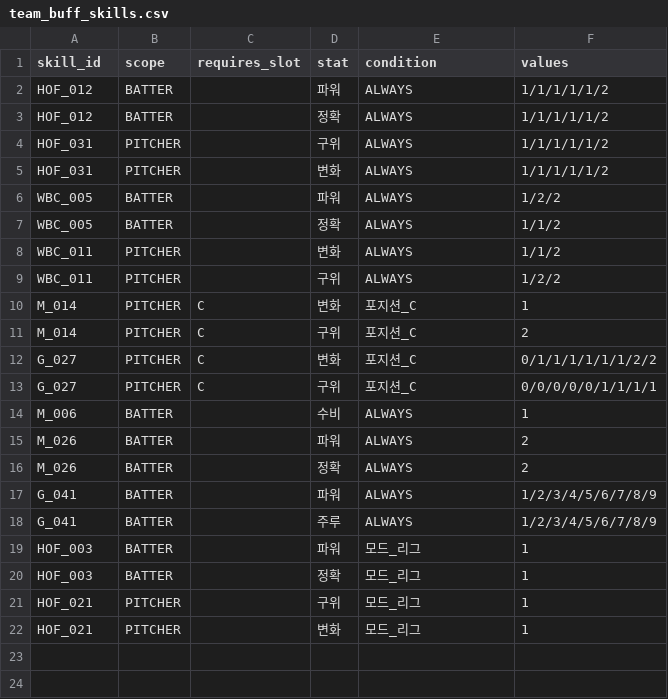
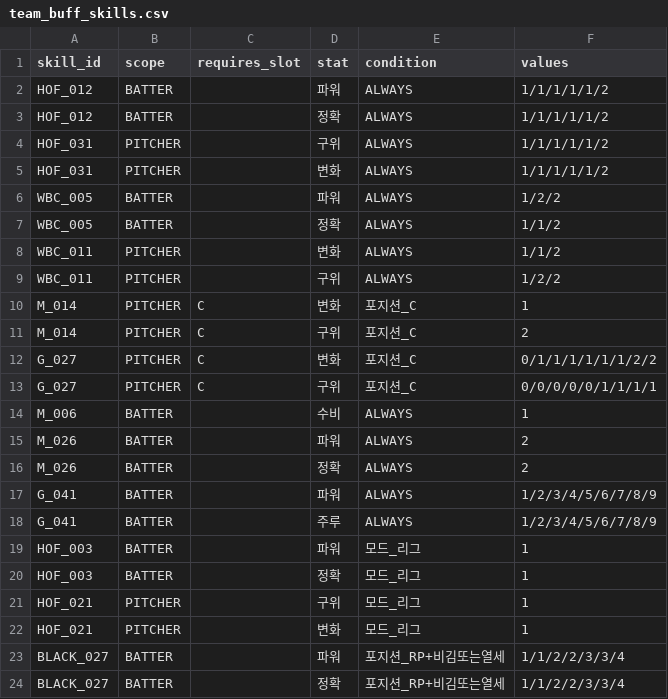
Before and after one commit to cnvxlns/Rivals-Skill-Simulator, a CSV file: backend/src/main/resources/team_buff_skills.csv, drawn as a sheet; the diff names each change by its address in the sheet, - before the commit and + after, or states it on an @@ line.

```diff
--- a/backend/src/main/resources/team_buff_skills.csv
+++ b/backend/src/main/resources/team_buff_skills.csv
+row 23: BLACK_027 | BATTER |  | 파워 | 포지션_RP+비김또는열세 | 1/1/2/2/3/3/4
+row 24: BLACK_027 | BATTER |  | 정확 | 포지션_RP+비김또는열세 | 1/1/2/2/3/3/4
```
Also changed, not shown: backend/src/main/resources/score_effects.csv, backend/src/main/resources/score_skills.csv, 9 other files.
